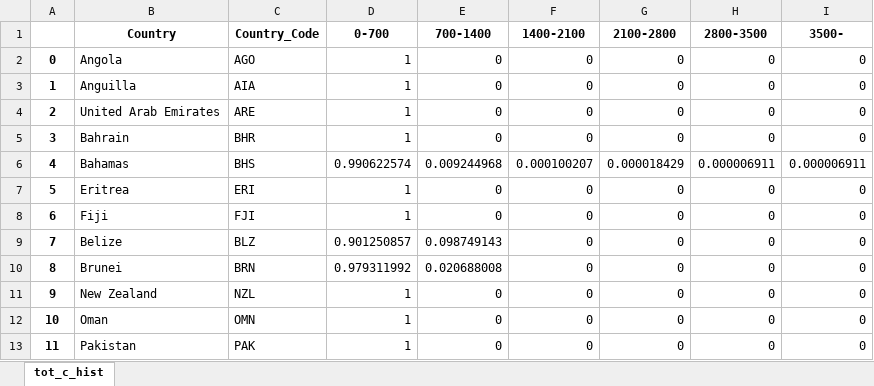
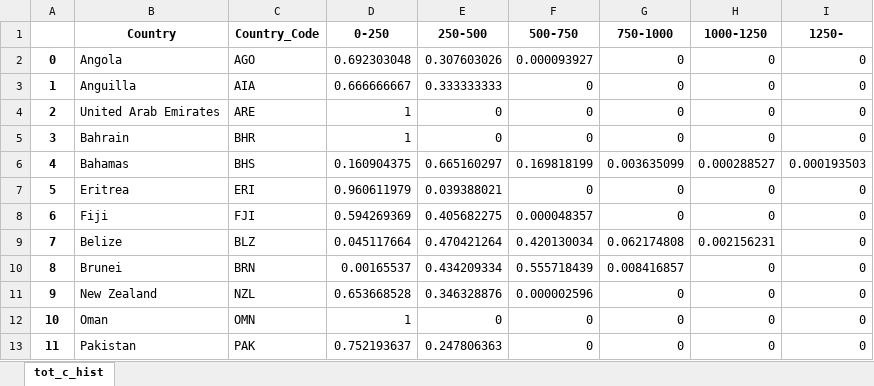
Before and after one commit to globalmangrovewatch/gmw_v3_soil_and_total_carbon, an Excel workbook: 07_calc_country_stats/03_total_c_stats/02_combine_tile_stats/country_total_c_hists_summary.xlsx, sheet tot_c_hist, drawn as a sheet; only a part is shown; values as stored, in another font and other column widths than the file's, no borders; removed rows and columns are numbered as before the commit, all else as after; the diff covers the shown part only; the diff names each change by its address in the sheet, - before the commit and + after, or states it on an @@ line.

Commit message:
Update to hist summary.

```diff
--- a/07_calc_country_stats/03_total_c_stats/02_combine_tile_stats/country_total_c_hists_summary.xlsx (sheet tot_c_hist)
+++ b/07_calc_country_stats/03_total_c_stats/02_combine_tile_stats/country_total_c_hists_summary.xlsx (sheet tot_c_hist)
-row 1:  | Country | Country_Code | 0-700 | 700-1400 | 1400-2100 | 2100-2800 | 2800-3500 | 3500-
+row 1:  | Country | Country_Code | 0-250 | 250-500 | 500-750 | 750-1000 | 1000-1250 | 1250-
-D2: 1
+D2: 0.692303048
-E2: 0
+E2: 0.307603026
-F2: 0
+F2: 0.000093927
-D3: 1
+D3: 0.666666667
-E3: 0
+E3: 0.333333333
-D6: 0.990622574
+D6: 0.160904375
-E6: 0.009244968
+E6: 0.665160297
-F6: 0.000100207
+F6: 0.169818199
-G6: 0.000018429
+G6: 0.003635099
-H6: 0.000006911
+H6: 0.000288527
-I6: 0.000006911
+I6: 0.000193503
-D7: 1
+D7: 0.960611979
-E7: 0
+E7: 0.039388021
-D8: 1
+D8: 0.594269369
-E8: 0
+E8: 0.405682275
-F8: 0
+F8: 0.000048357
-D9: 0.901250857
+D9: 0.045117664
-E9: 0.098749143
+E9: 0.470421264
-F9: 0
+F9: 0.420130034
-G9: 0
+G9: 0.062174808
-H9: 0
+H9: 0.002156231
-D10: 0.979311992
+D10: 0.00165537
-E10: 0.020688008
+E10: 0.434209334
-F10: 0
+F10: 0.555718439
-G10: 0
+G10: 0.008416857
-D11: 1
+D11: 0.653668528
-E11: 0
+E11: 0.346328876
-F11: 0
+F11: 0.000002596
-D13: 1
+D13: 0.752193637
-E13: 0
+E13: 0.247806363
```
Also changed, not shown: 405 edited cells elsewhere in this sheet, 3 other files.
